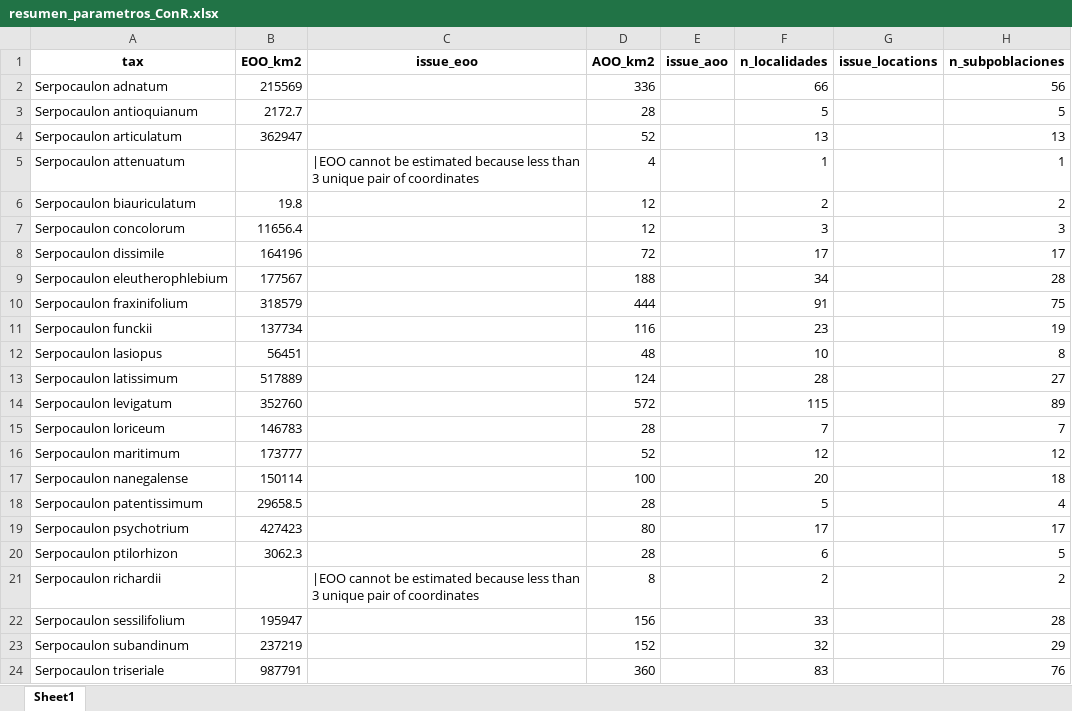
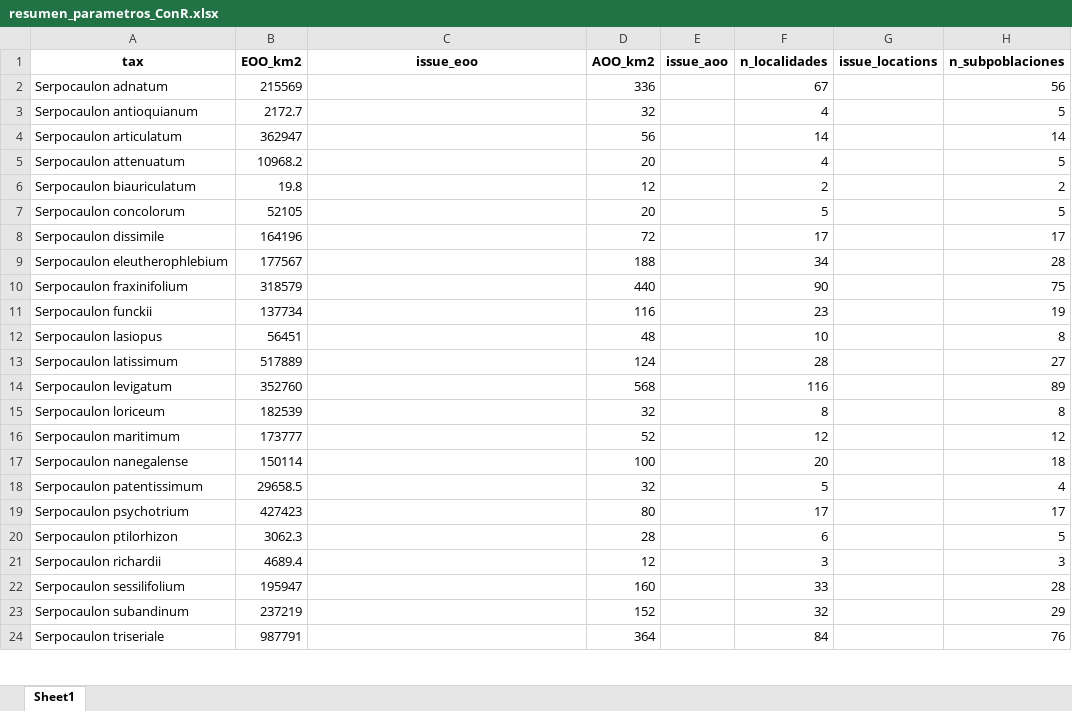
Before and after one commit to Veronicabc-max/SerpocaulonAssessment, an Excel workbook: resultados/ConR/criterioB/resumen_parametros_ConR.xlsx, sheet Sheet1, drawn as a sheet; only a part is shown; values as stored, in another font and other column widths than the file's, no borders; the diff covers the shown part only; the diff names each change by its address in the sheet, - before the commit and + after, or states it on an @@ line.

```diff
--- a/resultados/ConR/criterioB/resumen_parametros_ConR.xlsx (sheet Sheet1)
+++ b/resultados/ConR/criterioB/resumen_parametros_ConR.xlsx (sheet Sheet1)
-F2 (n_localidades): 66
+F2 (n_localidades): 67
-D3 (AOO_km2): 28
+D3 (AOO_km2): 32
-F3 (n_localidades): 5
+F3 (n_localidades): 4
-D4 (AOO_km2): 52
+D4 (AOO_km2): 56
-F4 (n_localidades): 13
+F4 (n_localidades): 14
-H4 (n_subpoblaciones): 13
+H4 (n_subpoblaciones): 14
-B5 (EOO_km2): (empty)
+B5 (EOO_km2): 10968.2
-C5 (issue_eoo): |EOO cannot be estimated because less than 3 unique pair of coordinates
+C5 (issue_eoo): (empty)
-D5 (AOO_km2): 4
+D5 (AOO_km2): 20
-F5 (n_localidades): 1
+F5 (n_localidades): 4
-H5 (n_subpoblaciones): 1
+H5 (n_subpoblaciones): 5
-B7 (EOO_km2): 11656.4
+B7 (EOO_km2): 52105
-D7 (AOO_km2): 12
+D7 (AOO_km2): 20
-F7 (n_localidades): 3
+F7 (n_localidades): 5
-H7 (n_subpoblaciones): 3
+H7 (n_subpoblaciones): 5
-D10 (AOO_km2): 444
+D10 (AOO_km2): 440
-F10 (n_localidades): 91
+F10 (n_localidades): 90
-D14 (AOO_km2): 572
+D14 (AOO_km2): 568
-F14 (n_localidades): 115
+F14 (n_localidades): 116
-B15 (EOO_km2): 146783
+B15 (EOO_km2): 182539
-D15 (AOO_km2): 28
+D15 (AOO_km2): 32
-F15 (n_localidades): 7
+F15 (n_localidades): 8
-H15 (n_subpoblaciones): 7
+H15 (n_subpoblaciones): 8
-D18 (AOO_km2): 28
+D18 (AOO_km2): 32
-B21 (EOO_km2): (empty)
+B21 (EOO_km2): 4689.4
-C21 (issue_eoo): |EOO cannot be estimated because less than 3 unique pair of coordinates
+C21 (issue_eoo): (empty)
-D21 (AOO_km2): 8
+D21 (AOO_km2): 12
-F21 (n_localidades): 2
+F21 (n_localidades): 3
-H21 (n_subpoblaciones): 2
+H21 (n_subpoblaciones): 3
-D22 (AOO_km2): 156
+D22 (AOO_km2): 160
-D24 (AOO_km2): 360
+D24 (AOO_km2): 364
-F24 (n_localidades): 83
+F24 (n_localidades): 84
```
Also changed, not shown: 4 edited cells elsewhere in this sheet, resultados/ConR/criterioB/registros_en_areas_protegidas.xlsx, 23 other files.
